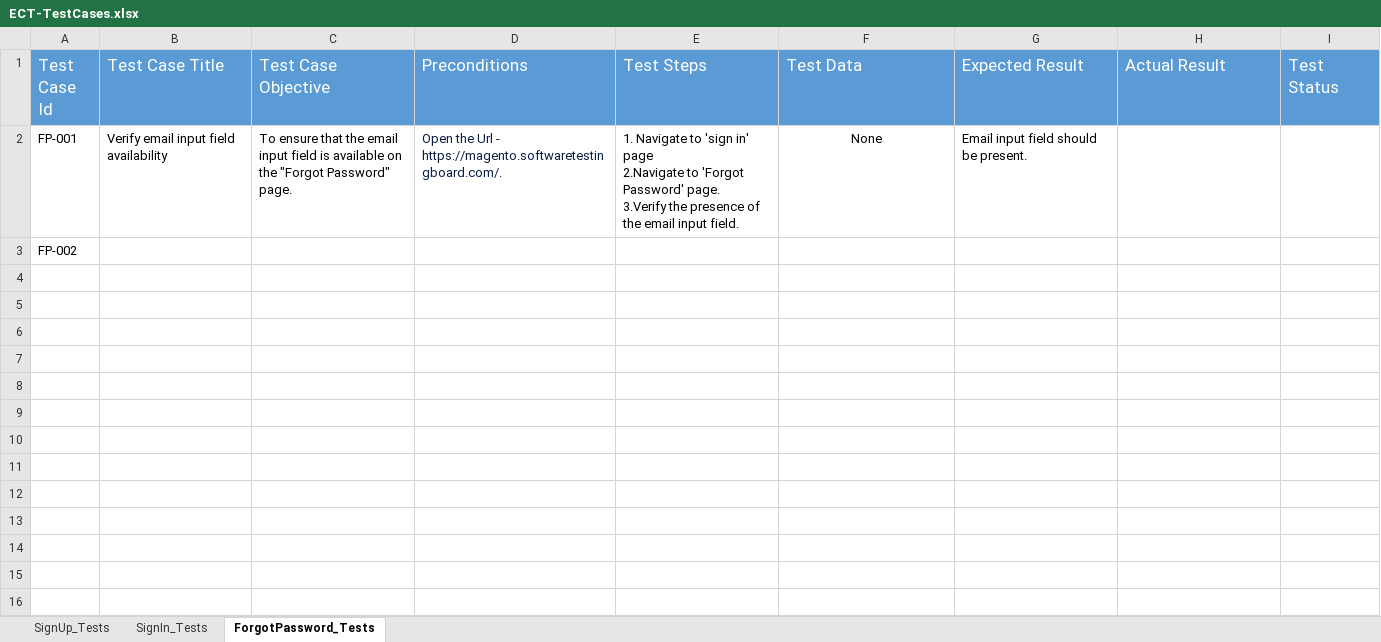
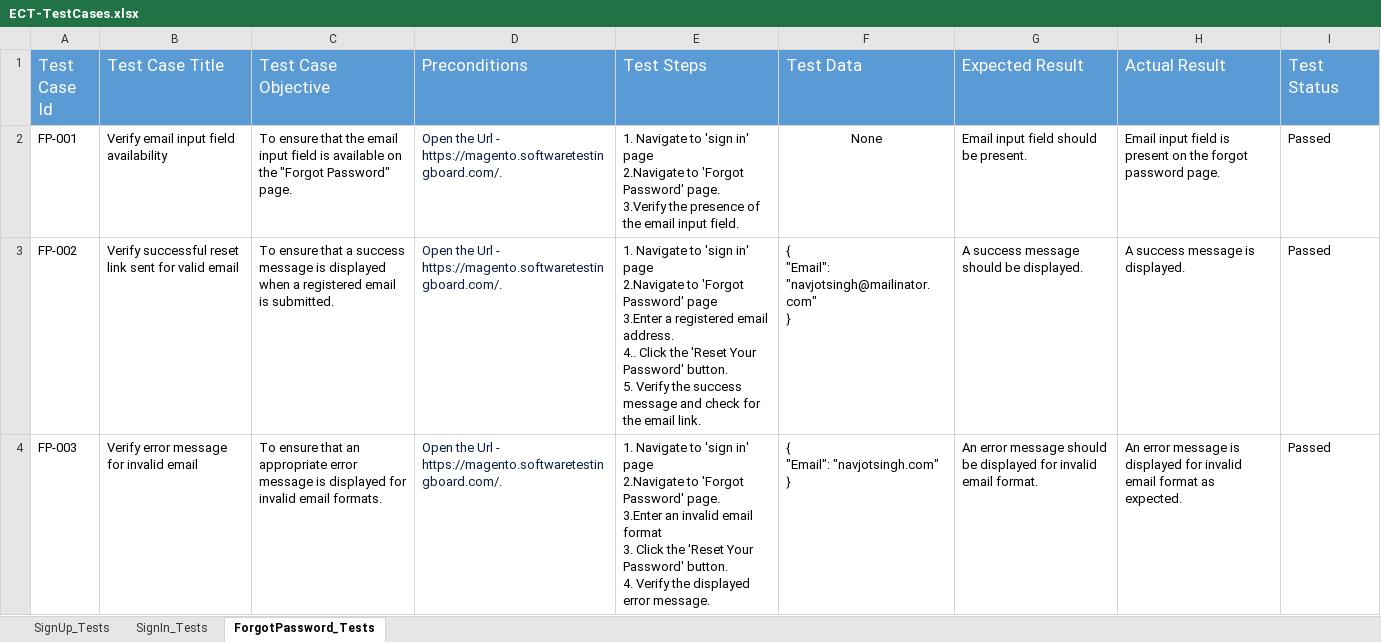
Before and after one commit to YadvirJaswal/Practice-Basics-of-Playwright, an Excel workbook: Test Data/ECT-TestCases.xlsx, sheet ForgotPassword_Tests, drawn as a sheet; only a part is shown; values as stored, in another font and other column widths than the file's, no borders; ↵ is a line break in a cell; the diff covers the shown part only; the diff names each change by its address in the sheet, - before the commit and + after, or states it on an @@ line.

Commit message:
Update ECT-TestCases.xlsx

```diff
--- a/Test Data/ECT-TestCases.xlsx (sheet ForgotPassword_Tests)
+++ b/Test Data/ECT-TestCases.xlsx (sheet ForgotPassword_Tests)
-H2 (Actual Result): (empty)
+H2 (Actual Result): Email input field is present on the forgot password page.
-I2:I3 (Test Status): (empty)
+I2:I3 (Test Status): Passed
-B3 (Test Case Title): (empty)
+B3 (Test Case Title): Verify successful reset link sent for valid email
-C3 (Test Case Objective): (empty)
+C3 (Test Case Objective): To ensure that a success message is displayed when a registered email is submitted.
-D3 (Preconditions): (empty)
+D3 (Preconditions): Open the Url - https://magento.softwaretestingboard.com/.
-E3 (Test Steps): (empty)
+E3 (Test Steps): 1. Navigate to 'sign in' page ↵ 2.Navigate to 'Forgot Password' page ↵ 3.Enter a registered email address. ↵ 4.. Click the 'Reset Your Password' button. ↵ 5. Verify the success message and check for the email link.
-F3 (Test Data): (empty)
+F3 (Test Data): { ↵ "Email": "navjotsingh@mailinator.com" ↵ }
-G3 (Expected Result): (empty)
+G3 (Expected Result): A success message should be displayed.
-H3 (Actual Result): (empty)
+H3 (Actual Result): A success message is displayed.
+row 4: FP-003 | Verify error message for invalid email | To ensure that an appropriate error message is displayed for invalid email formats. | Open the Url - https://magento.softwaretestingboard.com/. | 1. Navigate to 'sign in' page ↵ 2.Navigate to 'Forgot Password' page. ↵ 3.Enter an invalid email format ↵ 3. Click the 'Reset Your Password' button. ↵ 4. Verify the displayed error message. | { ↵ "Email": "navjotsingh.com" ↵ } | An error message should be displayed for invalid email format. | An error message is displayed for invalid email format as expected. | Passed
```
Also changed, not shown: 2 added rows elsewhere in this sheet.
